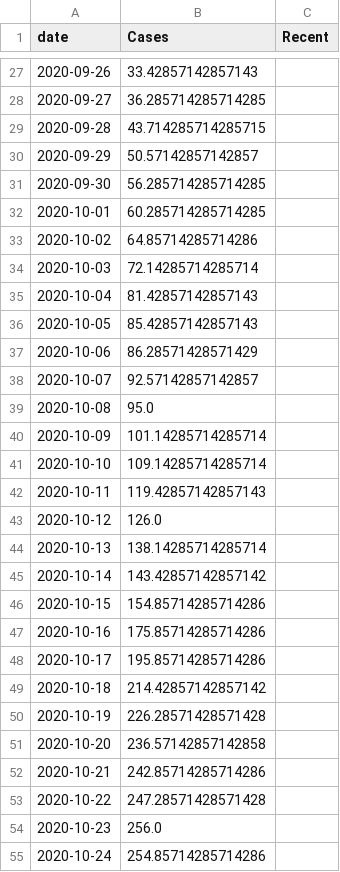
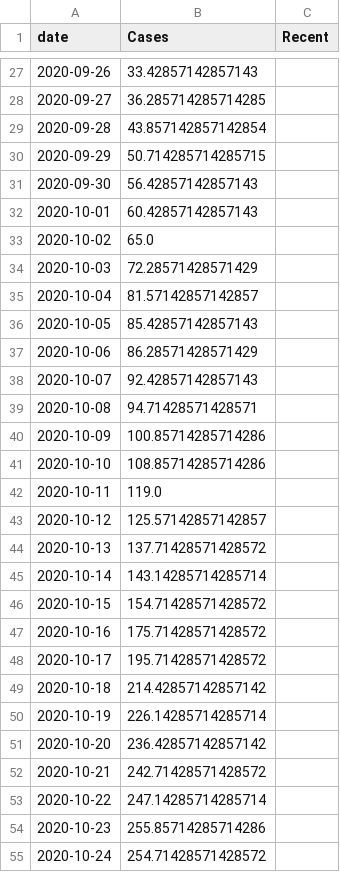
Before and after one commit to simoncook/Spectator, a CSV file: Doncaster_live_data.csv, drawn as a sheet; only a part is shown, gaps mark what is left out; the diff covers the shown part only.

Commit message:
Python upload 09/12/2020 13:35:51

```diff
--- a/Doncaster_live_data.csv
+++ b/Doncaster_live_data.csv
@@ -28,28 +28,28 @@ date,Cases,Recent
 2020-09-27,36.285714285714285,
-2020-09-28,43.714285714285715,
-2020-09-29,50.57142857142857,
-2020-09-30,56.285714285714285,
-2020-10-01,60.285714285714285,
-2020-10-02,64.85714285714286,
-2020-10-03,72.14285714285714,
-2020-10-04,81.42857142857143,
+2020-09-28,43.857142857142854,
+2020-09-29,50.714285714285715,
+2020-09-30,56.42857142857143,
+2020-10-01,60.42857142857143,
+2020-10-02,65.0,
+2020-10-03,72.28571428571429,
+2020-10-04,81.57142857142857,
 2020-10-05,85.42857142857143,
 2020-10-06,86.28571428571429,
-2020-10-07,92.57142857142857,
-2020-10-08,95.0,
-2020-10-09,101.14285714285714,
-2020-10-10,109.14285714285714,
-2020-10-11,119.42857142857143,
-2020-10-12,126.0,
-2020-10-13,138.14285714285714,
-2020-10-14,143.42857142857142,
-2020-10-15,154.85714285714286,
-2020-10-16,175.85714285714286,
-2020-10-17,195.85714285714286,
+2020-10-07,92.42857142857143,
+2020-10-08,94.71428571428571,
+2020-10-09,100.85714285714286,
+2020-10-10,108.85714285714286,
+2020-10-11,119.0,
+2020-10-12,125.57142857142857,
+2020-10-13,137.71428571428572,
+2020-10-14,143.14285714285714,
+2020-10-15,154.71428571428572,
+2020-10-16,175.71428571428572,
+2020-10-17,195.71428571428572,
 2020-10-18,214.42857142857142,
-2020-10-19,226.28571428571428,
-2020-10-20,236.57142857142858,
-2020-10-21,242.85714285714286,
-2020-10-22,247.28571428571428,
-2020-10-23,256.0,
-2020-10-24,254.85714285714286,
+2020-10-19,226.14285714285714,
+2020-10-20,236.42857142857142,
+2020-10-21,242.71428571428572,
+2020-10-22,247.14285714285714,
+2020-10-23,255.85714285714286,
+2020-10-24,254.71428571428572,
```
Also changed, not shown: 2 added rows and 34 edited cells elsewhere in this file.
